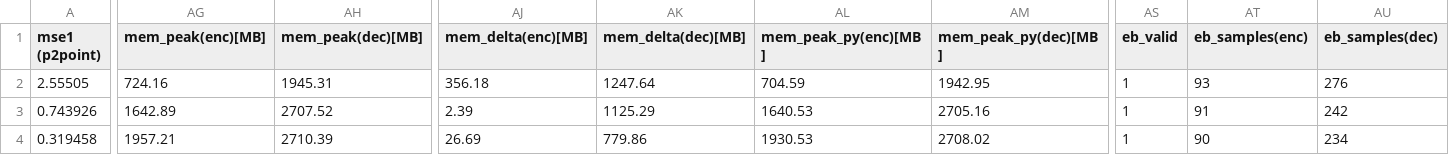
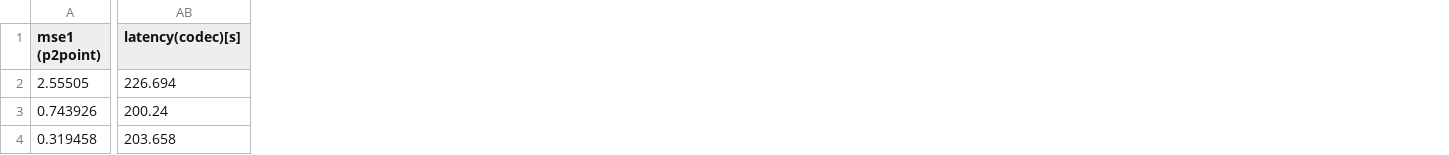
Before and after one commit to sarra-byte/DynSparse-PCC, a CSV file: longdress_vox10_1300.csv, drawn as a sheet; only a part is shown, gaps mark what is left out; removed rows and columns are numbered as before the commit, all else as after; the diff covers the shown part only; the diff names each change by its address in the sheet, - before the commit and + after, or states it on an @@ line.

```diff
--- a/longdress_vox10_1300.csv
+++ b/longdress_vox10_1300.csv
+column AB (latency(codec)[s]), rows 2-4: 226.694 | 200.24 | 203.658
-column AG (mem_peak(enc)[MB]), rows 2-4: 724.16 | 1642.89 | 1957.21
-column AH (mem_peak(dec)[MB]), rows 2-4: 1945.31 | 2707.52 | 2710.39
-column AJ (mem_delta(enc)[MB]), rows 2-4: 356.18 | 2.39 | 26.69
-column AK (mem_delta(dec)[MB]), rows 2-4: 1247.64 | 1125.29 | 779.86
-column AL (mem_peak_py(enc)[MB]), rows 2-4: 704.59 | 1640.53 | 1930.53
-column AM (mem_peak_py(dec)[MB]), rows 2-4: 1942.95 | 2705.16 | 2708.02
-column AS (eb_valid), rows 2-4: all 1
-column AT (eb_samples(enc)), rows 2-4: 93 | 91 | 90
-column AU (eb_samples(dec)), rows 2-4: 276 | 242 | 234
```
Also changed, not shown: 8 removed columns and 56 edited cells elsewhere in this file, loot_vox10_1200.csv, redandblack_vox10_1550.csv, 5 other files.
